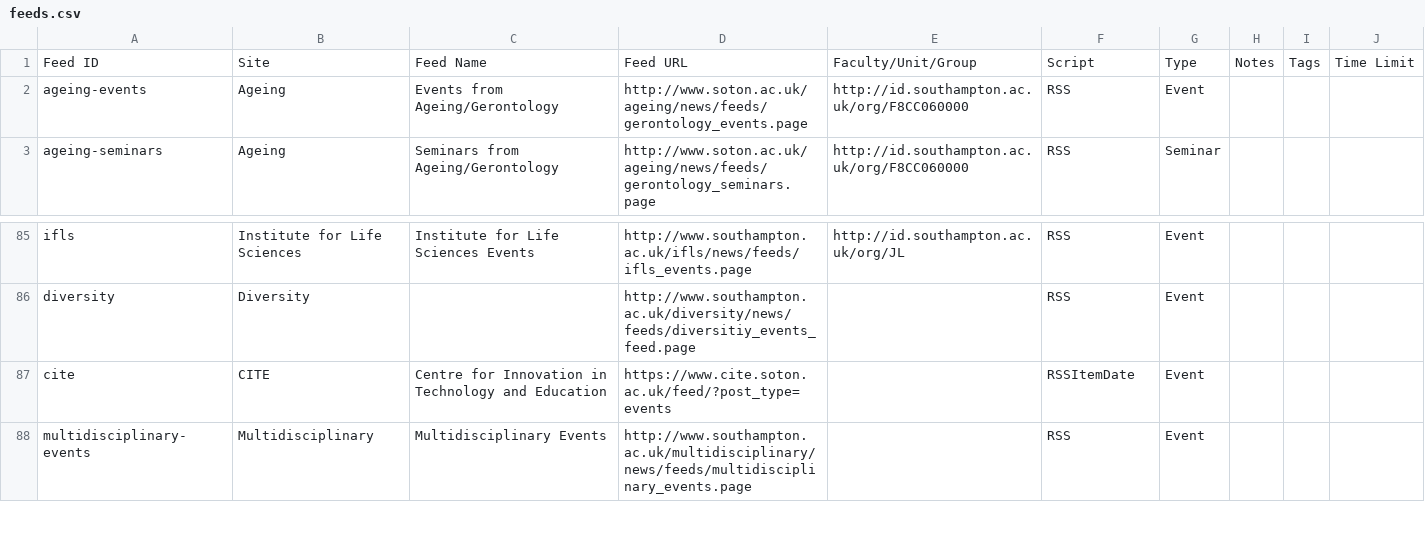
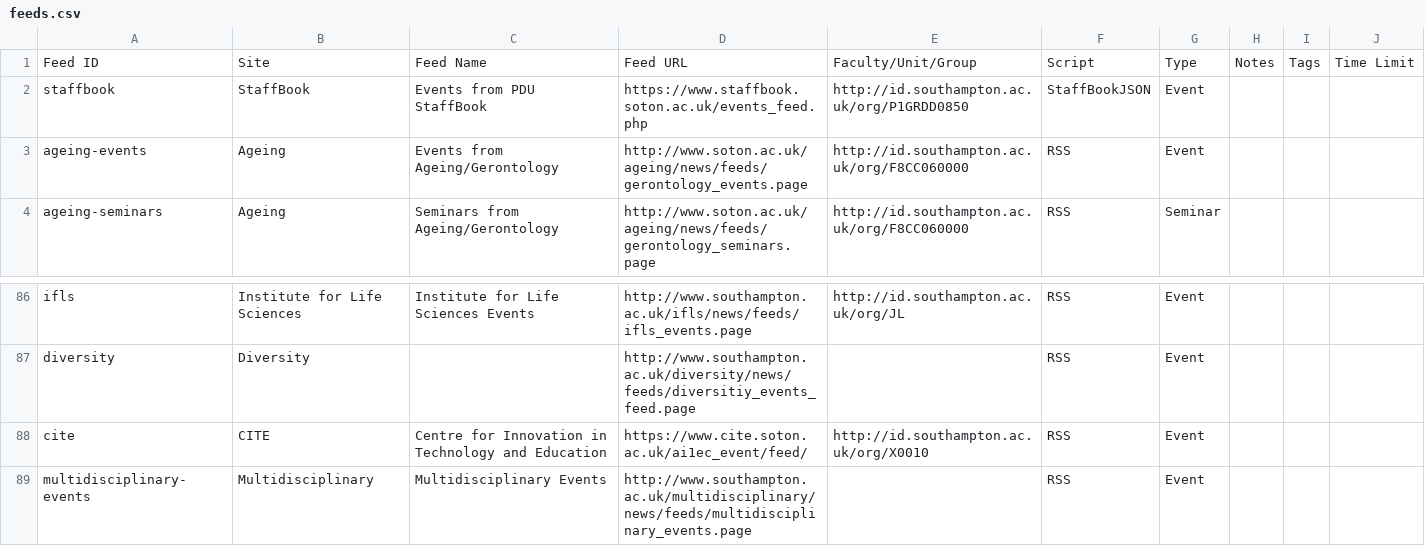
Before and after one commit to crwilliams/Event-Feed-Aggregator, a CSV file: etc/feeds.csv, drawn as a sheet; only a part is shown, gaps mark what is left out.

Commit message:
Put the Staffbook scraper back where it should be

```diff
--- a/etc/feeds.csv
+++ b/etc/feeds.csv
@@ -1,2 +1,3 @@
 Feed ID,Site,Feed Name,Feed URL,Faculty/Unit/Group,Script,Type,Notes,Tags,Time Limit
+staffbook,StaffBook,Events from PDU StaffBook,https://www.staffbook.soton.ac.uk/events_feed.php,http://id.southampton.ac.uk/org/P1GRDD0850,StaffBookJSON,Event,,,
 ageing-events,Ageing,Events from Ageing/Gerontology,http://www.soton.ac.uk/ageing/news/feeds/gerontology_events.page,http://id.southampton.ac.uk/org/F8CC060000,RSS,Event,,,
@@ -86,3 +87,3 @@ ifls,Institute for Life Sciences,Institute for Life Sciences Events,http://www.s
 diversity,Diversity,,http://www.southampton.ac.uk/diversity/news/feeds/diversitiy_events_feed.page,,RSS,Event,,,
-cite,CITE,Centre for Innovation in Technology and Education,https://www.cite.soton.ac.uk/feed/?post_type=events,,RSSItemDate,Event,,,
+cite,CITE,Centre for Innovation in Technology and Education,https://www.cite.soton.ac.uk/ai1ec_event/feed/,http://id.southampton.ac.uk/org/X0010,RSS,Event,,,
 multidisciplinary-events,Multidisciplinary,Multidisciplinary Events,http://www.southampton.ac.uk/multidisciplinary/news/feeds/multidisciplinary_events.page,,RSS,Event,,,
```
